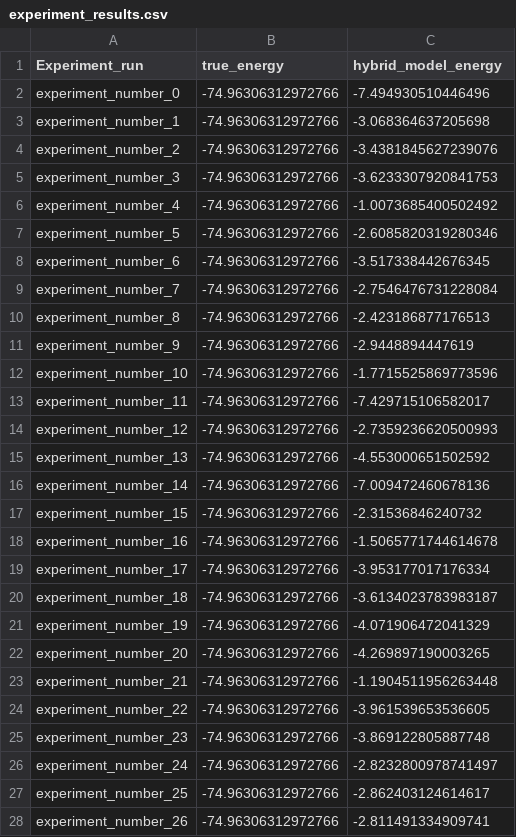
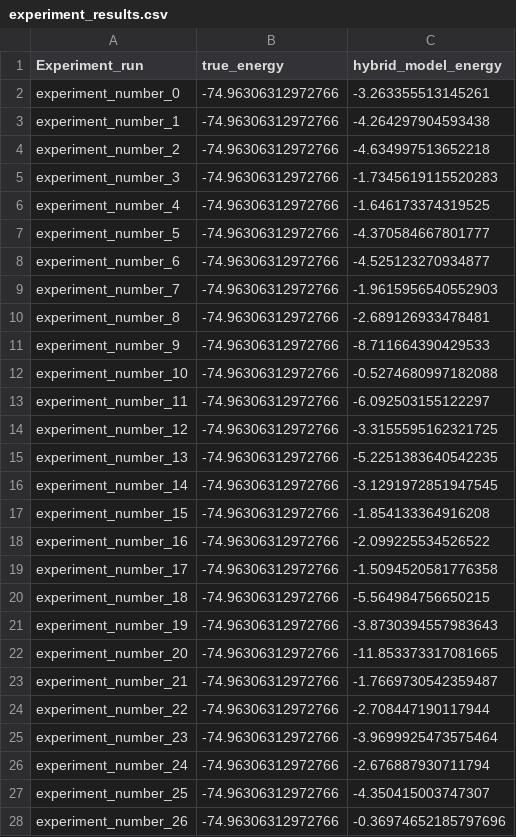
Before and after one commit to soundwaverohit/HybridQuantumClassicalEncoder-MolecularSystems, a CSV file: experiment_results.csv, drawn as a sheet; only a part is shown; the diff covers the shown part only.

```diff
--- a/experiment_results.csv
+++ b/experiment_results.csv
@@ -1,28 +1,28 @@
 Experiment_run,true_energy,hybrid_model_energy
-experiment_number_0,-74.96306312972766,-7.494930510446496
-experiment_number_1,-74.96306312972766,-3.068364637205698
-experiment_number_2,-74.96306312972766,-3.4381845627239076
-experiment_number_3,-74.96306312972766,-3.6233307920841753
-experiment_number_4,-74.96306312972766,-1.0073685400502492
-experiment_number_5,-74.96306312972766,-2.6085820319280346
-experiment_number_6,-74.96306312972766,-3.517338442676345
-experiment_number_7,-74.96306312972766,-2.7546476731228084
-experiment_number_8,-74.96306312972766,-2.423186877176513
-experiment_number_9,-74.96306312972766,-2.9448894447619
-experiment_number_10,-74.96306312972766,-1.7715525869773596
-experiment_number_11,-74.96306312972766,-7.429715106582017
-experiment_number_12,-74.96306312972766,-2.7359236620500993
-experiment_number_13,-74.96306312972766,-4.553000651502592
-experiment_number_14,-74.96306312972766,-7.009472460678136
-experiment_number_15,-74.96306312972766,-2.31536846240732
-experiment_number_16,-74.96306312972766,-1.5065771744614678
-experiment_number_17,-74.96306312972766,-3.953177017176334
-experiment_number_18,-74.96306312972766,-3.6134023783983187
-experiment_number_19,-74.96306312972766,-4.071906472041329
-experiment_number_20,-74.96306312972766,-4.269897190003265
-experiment_number_21,-74.96306312972766,-1.1904511956263448
-experiment_number_22,-74.96306312972766,-3.961539653536605
-experiment_number_23,-74.96306312972766,-3.869122805887748
-experiment_number_24,-74.96306312972766,-2.8232800978741497
-experiment_number_25,-74.96306312972766,-2.862403124614617
-experiment_number_26,-74.96306312972766,-2.811491334909741
+experiment_number_0,-74.96306312972766,-3.263355513145261
+experiment_number_1,-74.96306312972766,-4.264297904593438
+experiment_number_2,-74.96306312972766,-4.634997513652218
+experiment_number_3,-74.96306312972766,-1.7345619115520283
+experiment_number_4,-74.96306312972766,-1.646173374319525
+experiment_number_5,-74.96306312972766,-4.370584667801777
+experiment_number_6,-74.96306312972766,-4.525123270934877
+experiment_number_7,-74.96306312972766,-1.9615956540552903
+experiment_number_8,-74.96306312972766,-2.689126933478481
+experiment_number_9,-74.96306312972766,-8.711664390429533
+experiment_number_10,-74.96306312972766,-0.5274680997182088
+experiment_number_11,-74.96306312972766,-6.092503155122297
+experiment_number_12,-74.96306312972766,-3.3155595162321725
+experiment_number_13,-74.96306312972766,-5.2251383640542235
+experiment_number_14,-74.96306312972766,-3.1291972851947545
+experiment_number_15,-74.96306312972766,-1.854133364916208
+experiment_number_16,-74.96306312972766,-2.099225534526522
+experiment_number_17,-74.96306312972766,-1.5094520581776358
+experiment_number_18,-74.96306312972766,-5.564984756650215
+experiment_number_19,-74.96306312972766,-3.8730394557983643
+experiment_number_20,-74.96306312972766,-11.853373317081665
+experiment_number_21,-74.96306312972766,-1.7669730542359487
+experiment_number_22,-74.96306312972766,-2.708447190117944
+experiment_number_23,-74.96306312972766,-3.9699925473575464
+experiment_number_24,-74.96306312972766,-2.676887930711794
+experiment_number_25,-74.96306312972766,-4.350415003747307
+experiment_number_26,-74.96306312972766,-0.36974652185797696
```
Also changed, not shown: 5 removed rows and 82 edited cells elsewhere in this file, 3 other files.
